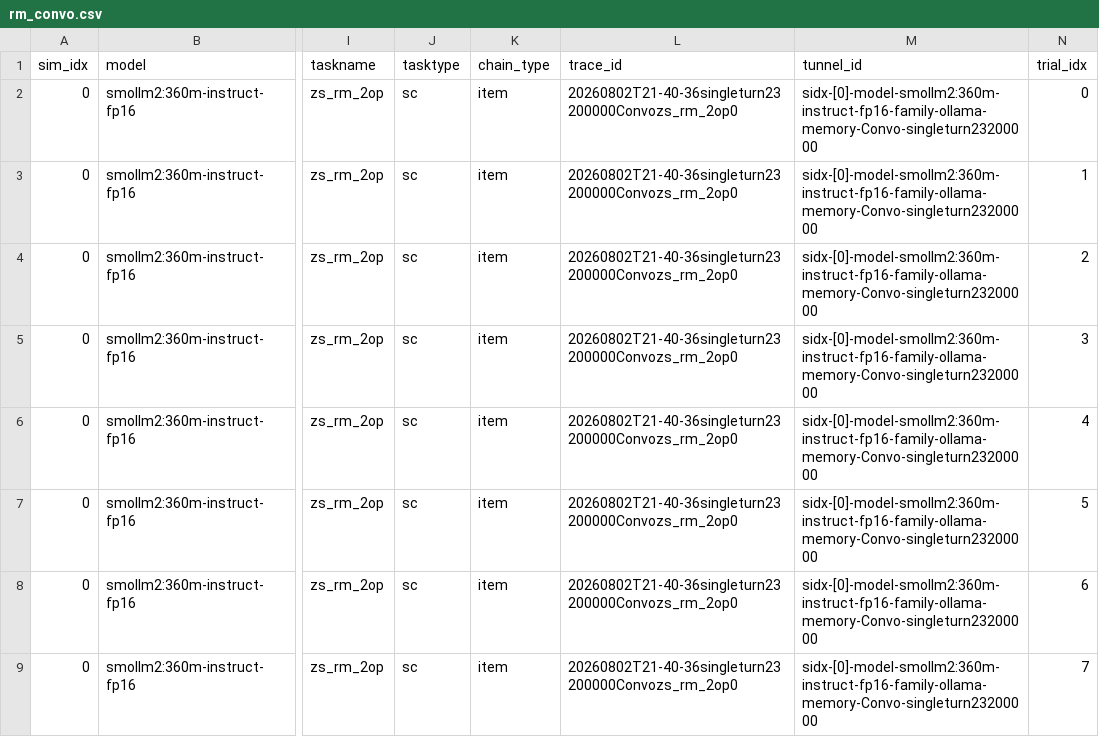
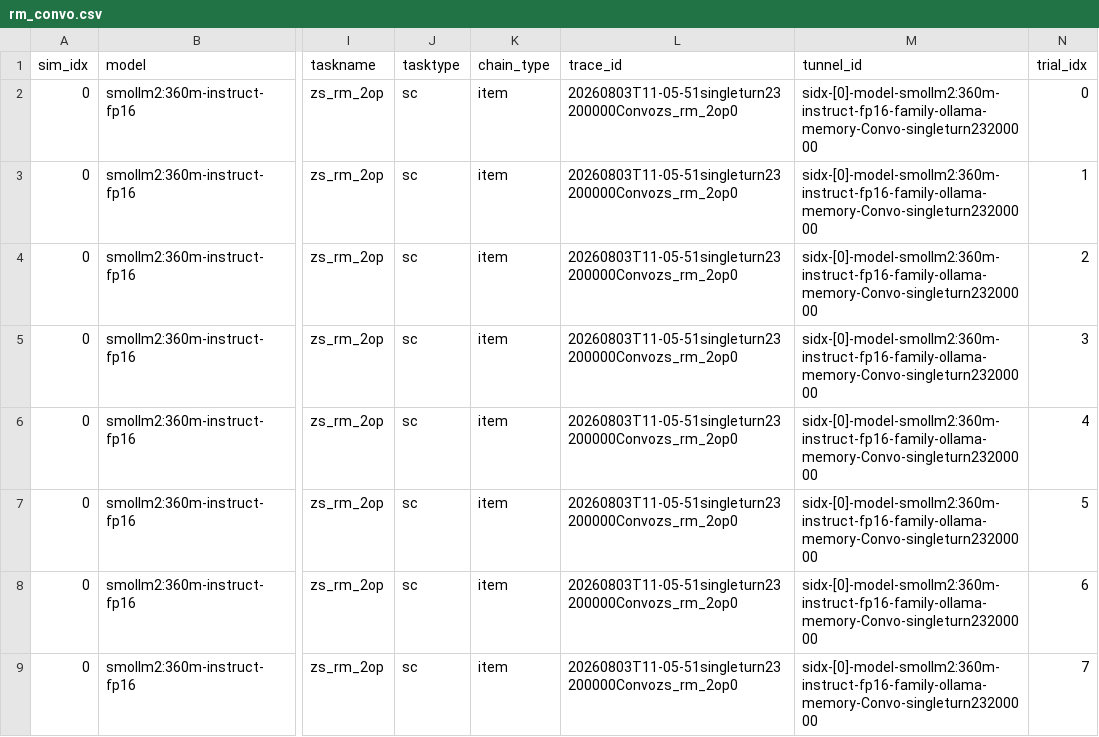
Before and after one commit to saurabhr/psychscanner, a CSV file: examples/_rm_tutorial_runs/csv/rm_convo.csv, drawn as a sheet; only a part is shown, gaps mark what is left out; the diff names each change by its address in the sheet, - before the commit and + after, or states it on an @@ line.

```diff
--- a/examples/_rm_tutorial_runs/csv/rm_convo.csv
+++ b/examples/_rm_tutorial_runs/csv/rm_convo.csv
-L2:L9 (trace_id): 20260802T21-40-36singleturn23200000Convozs_rm_2op0
+L2:L9 (trace_id): 20260803T11-05-51singleturn23200000Convozs_rm_2op0
```
Also changed, not shown: examples/_rm_tutorial_runs/csv/rm_combined.csv, examples/_rm_tutorial_runs/csv/rm_singleturn.csv, 27 other files.
